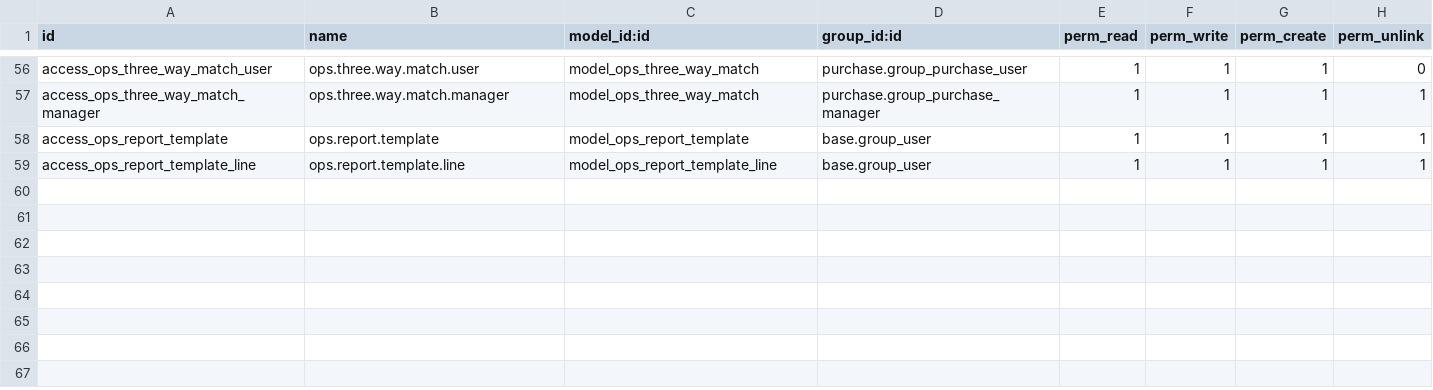
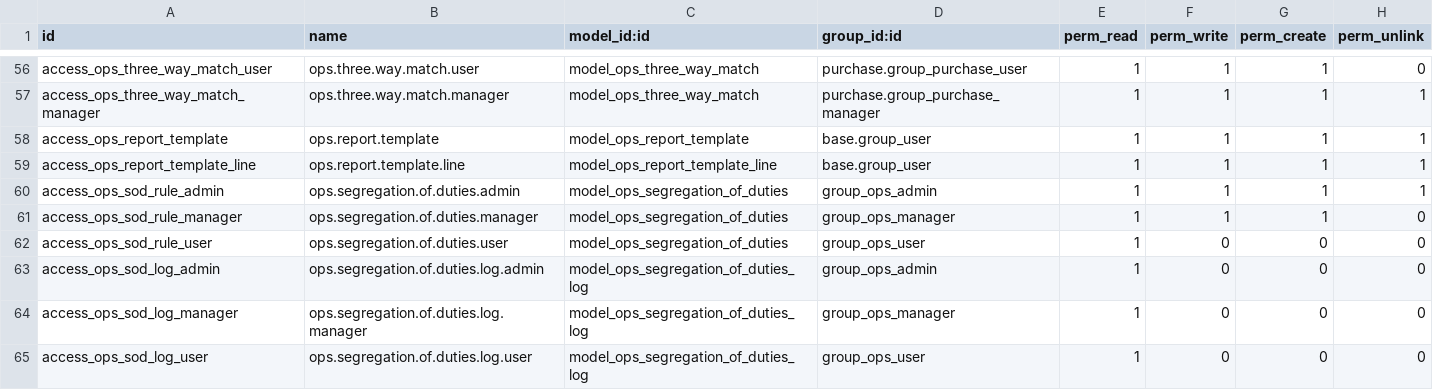
Before and after one commit to MoeZayour/claude_ops, a CSV file: addons/ops_matrix_core/security/ir.model.access.csv, drawn as a sheet; only a part is shown, gaps mark what is left out.

Commit message:
feat(security): Implement Segregation of Duties (SoD) enforcement
- Created ops.segregation.of.duties model for rule management
- Created ops.segregation.of.duties.log for audit trail
- Implemented ops.segregation.of.duties.mixin for enforcement
- Applied SoD mixin to sale.order, purchase.order, account.move, account.payment
- Added 4 default SoD rules (disabled by default for admin control)
- Created admin UI for rule management and violation audit log
- Added security access controls for SoD models
- All syntax validated - Python and XML verified

Tier 1 Security - Session 1 Complete (Segregation of Duties)

```diff
--- a/addons/ops_matrix_core/security/ir.model.access.csv
+++ b/addons/ops_matrix_core/security/ir.model.access.csv
@@ -59 +59,7 @@ access_ops_report_template,ops.report.template,model_ops_report_template,base.gr
 access_ops_report_template_line,ops.report.template.line,model_ops_report_template_line,base.group_user,1,1,1,1
+access_ops_sod_rule_admin,ops.segregation.of.duties.admin,model_ops_segregation_of_duties,group_ops_admin,1,1,1,1
+access_ops_sod_rule_manager,ops.segregation.of.duties.manager,model_ops_segregation_of_duties,group_ops_manager,1,1,1,0
+access_ops_sod_rule_user,ops.segregation.of.duties.user,model_ops_segregation_of_duties,group_ops_user,1,0,0,0
+access_ops_sod_log_admin,ops.segregation.of.duties.log.admin,model_ops_segregation_of_duties_log,group_ops_admin,1,0,0,0
+access_ops_sod_log_manager,ops.segregation.of.duties.log.manager,model_ops_segregation_of_duties_log,group_ops_manager,1,0,0,0
+access_ops_sod_log_user,ops.segregation.of.duties.log.user,model_ops_segregation_of_duties_log,group_ops_user,1,0,0,0
```
Also changed, not shown: 15 other files.
